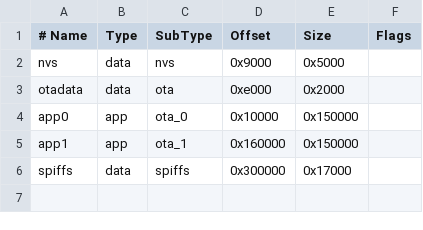
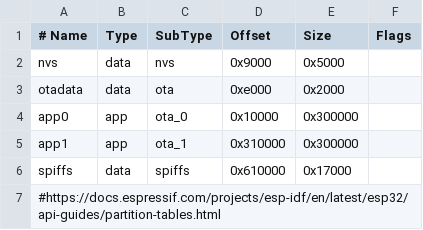
Before and after one commit to 0110/PlantCtrl, a CSV file: esp32/defaultWithSmallerSpiffs.csv, drawn as a sheet.

Commit message:
increased ota flash sizes

```diff
--- a/esp32/defaultWithSmallerSpiffs.csv
+++ b/esp32/defaultWithSmallerSpiffs.csv
@@ -3,4 +3,5 @@ nvs,      data, nvs,     0x9000,  0x5000,
 otadata,  data, ota,     0xe000,  0x2000,
-app0,     app,  ota_0,   0x10000, 0x150000,
-app1,     app,  ota_1,   0x160000,0x150000,
-spiffs,   data, spiffs,  0x300000,0x17000,
+app0,     app,  ota_0,   0x10000, 0x300000,
+app1,     app,  ota_1,   0x310000,0x300000,
+spiffs,   data, spiffs,  0x610000,0x17000,
+#https://docs.espressif.com/projects/esp-idf/en/latest/esp32/api-guides/partition-tables.html
```
